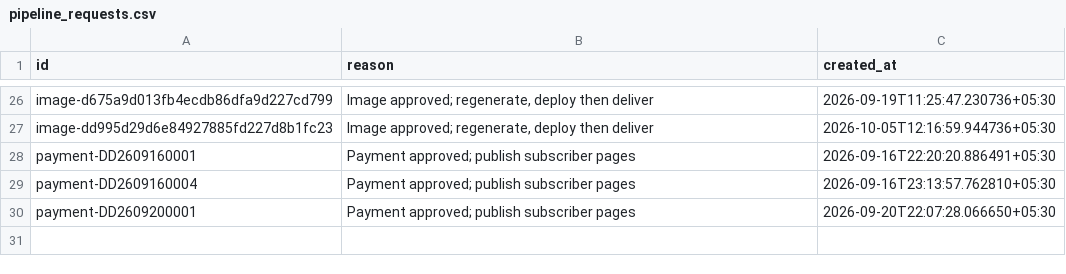
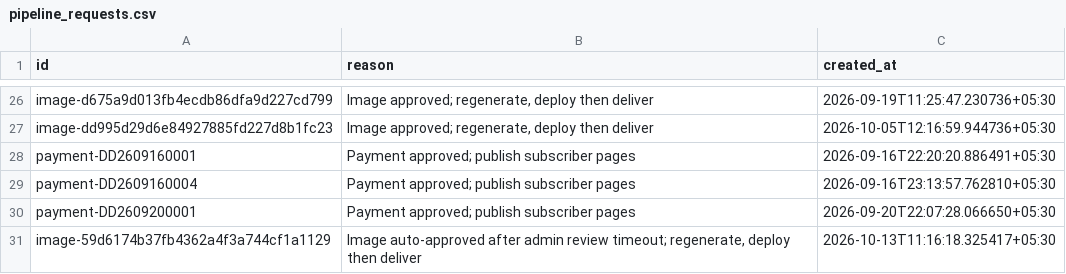
Before and after one commit to mishnit/daily-darshan, a CSV file: csv/pipeline_requests.csv, drawn as a sheet; only a part is shown, gaps mark what is left out.

Commit message:
Auto-approve daily image 2026-10-13

```diff
--- a/csv/pipeline_requests.csv
+++ b/csv/pipeline_requests.csv
@@ -30 +30,2 @@ payment-DD2609160004,Payment approved; publish subscriber pages,2026-09-16T23:13
 payment-DD2609200001,Payment approved; publish subscriber pages,2026-09-20T22:07:28.066650+05:30
+image-59d6174b37fb4362a4f3a744cf1a1129,"Image auto-approved after admin review timeout; regenerate, deploy then deliver",2026-10-13T11:16:18.325417+05:30
```
Also changed, not shown: csv/image_reviews.csv.
